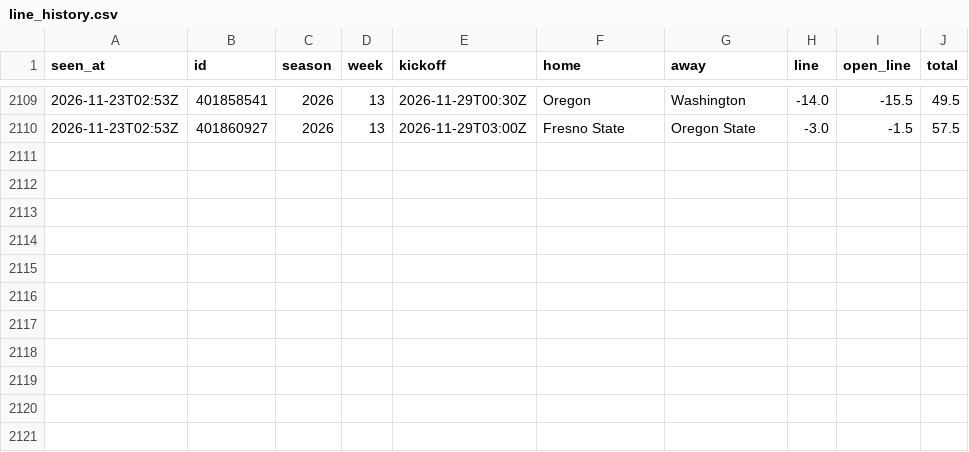
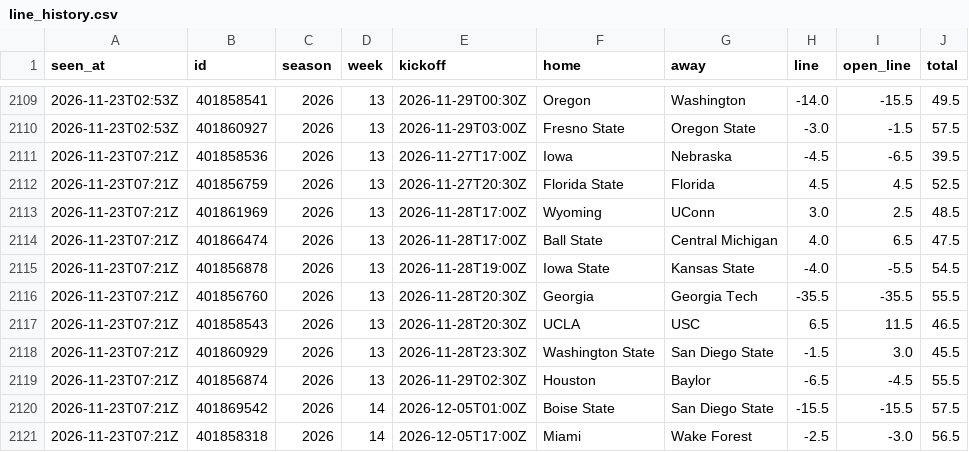
Before and after one commit to davischamann-alt/fourth-and-value, a CSV file: data/live/line_history.csv, drawn as a sheet; only a part is shown, gaps mark what is left out; the diff names each change by its address in the sheet, - before the commit and + after, or states it on an @@ line.

```diff
--- a/data/live/line_history.csv
+++ b/data/live/line_history.csv
+row 2111: 2026-11-23T07:21Z | 401858536 | 2026 | 13 | 2026-11-27T17:00Z | Iowa | Nebraska | -4.5 | -6.5 | 39.5
+row 2112: 2026-11-23T07:21Z | 401856759 | 2026 | 13 | 2026-11-27T20:30Z | Florida State | Florida | 4.5 | 4.5 | 52.5
+row 2113: 2026-11-23T07:21Z | 401861969 | 2026 | 13 | 2026-11-28T17:00Z | Wyoming | UConn | 3.0 | 2.5 | 48.5
+row 2114: 2026-11-23T07:21Z | 401866474 | 2026 | 13 | 2026-11-28T17:00Z | Ball State | Central Michigan | 4.0 | 6.5 | 47.5
+row 2115: 2026-11-23T07:21Z | 401856878 | 2026 | 13 | 2026-11-28T19:00Z | Iowa State | Kansas State | -4.0 | -5.5 | 54.5
+row 2116: 2026-11-23T07:21Z | 401856760 | 2026 | 13 | 2026-11-28T20:30Z | Georgia | Georgia Tech | -35.5 | -35.5 | 55.5
+row 2117: 2026-11-23T07:21Z | 401858543 | 2026 | 13 | 2026-11-28T20:30Z | UCLA | USC | 6.5 | 11.5 | 46.5
+row 2118: 2026-11-23T07:21Z | 401860929 | 2026 | 13 | 2026-11-28T23:30Z | Washington State | San Diego State | -1.5 | 3.0 | 45.5
+row 2119: 2026-11-23T07:21Z | 401856874 | 2026 | 13 | 2026-11-29T02:30Z | Houston | Baylor | -6.5 | -4.5 | 55.5
+row 2120: 2026-11-23T07:21Z | 401869542 | 2026 | 14 | 2026-12-05T01:00Z | Boise State | San Diego State | -15.5 | -15.5 | 57.5
+row 2121: 2026-11-23T07:21Z | 401858318 | 2026 | 14 | 2026-12-05T17:00Z | Miami | Wake Forest | -2.5 | -3.0 | 56.5
```
Also changed, not shown: data/live/picks.csv, data/live/total_picks.csv, 5 other files.
